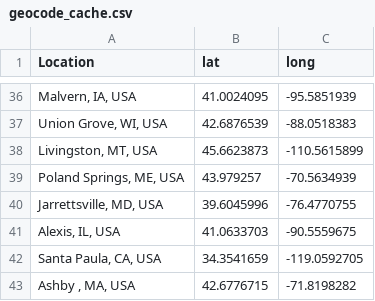
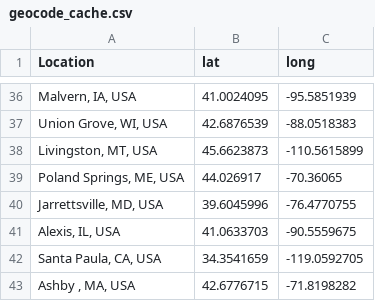
Before and after one commit to ekaizar/NACSW-Trials-Map, a CSV file: geocode_cache.csv, drawn as a sheet; only a part is shown, gaps mark what is left out.

Commit message:
Update geocode_cache.csv with new location data
Replaced the existing geocode data with a new set of entries.

```diff
--- a/geocode_cache.csv
+++ b/geocode_cache.csv
@@ -38,3 +38,3 @@
 "Livingston, MT, USA",45.6623873,-110.5615899
-"Poland Springs, ME, USA",43.979257,-70.5634939
+"Poland Springs, ME, USA",44.026917, -70.36065
 "Jarrettsville, MD, USA",39.6045996,-76.4770755
```
